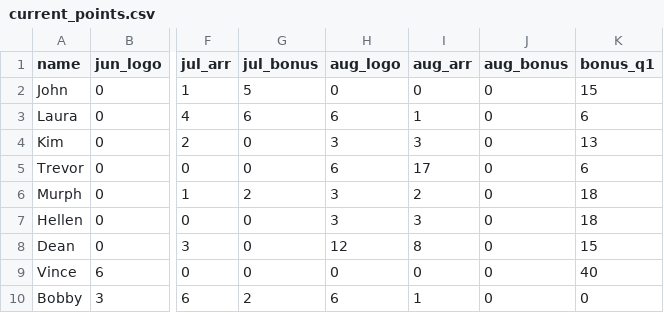
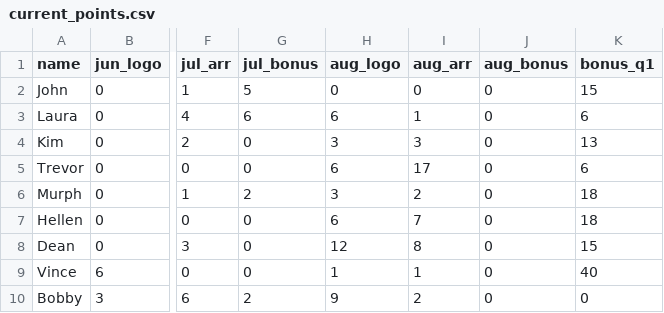
Before and after one commit to 23maverick23/scconstructorschampionship, a CSV file: _data/current_points.csv, drawn as a sheet; only a part is shown, gaps mark what is left out; the diff names each change by its address in the sheet, - before the commit and + after, or states it on an @@ line.

Commit message:
Update points

```diff
--- a/_data/current_points.csv
+++ b/_data/current_points.csv
-H7 (aug_logo): 3
+H7 (aug_logo): 6
-I7 (aug_arr): 3
+I7 (aug_arr): 7
-H9 (aug_logo): 0
+H9 (aug_logo): 1
-I9 (aug_arr): 0
+I9 (aug_arr): 1
-H10 (aug_logo): 6
+H10 (aug_logo): 9
-I10 (aug_arr): 1
+I10 (aug_arr): 2
```
